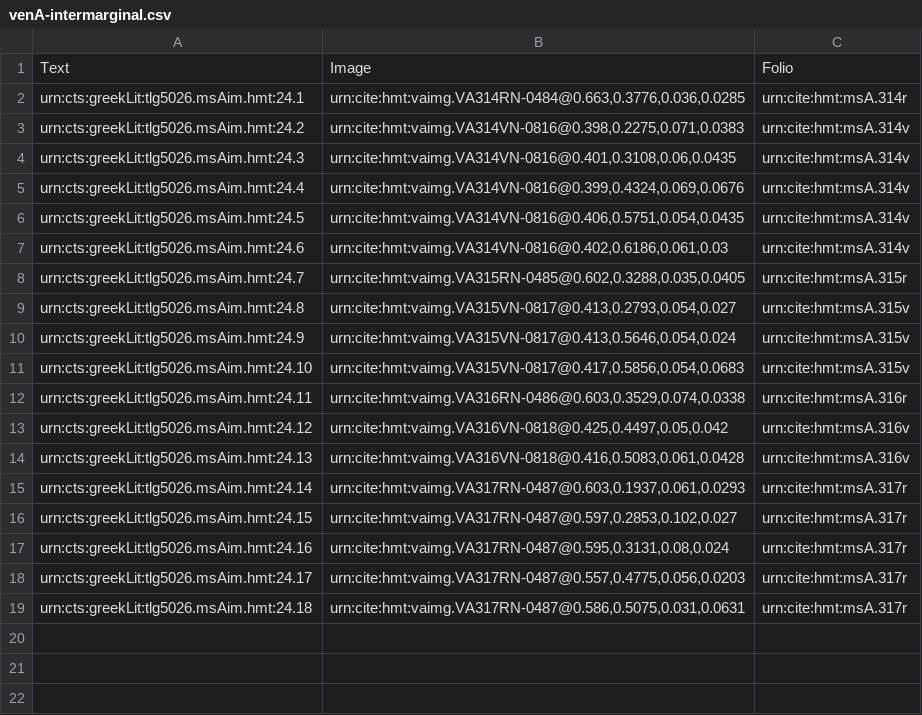
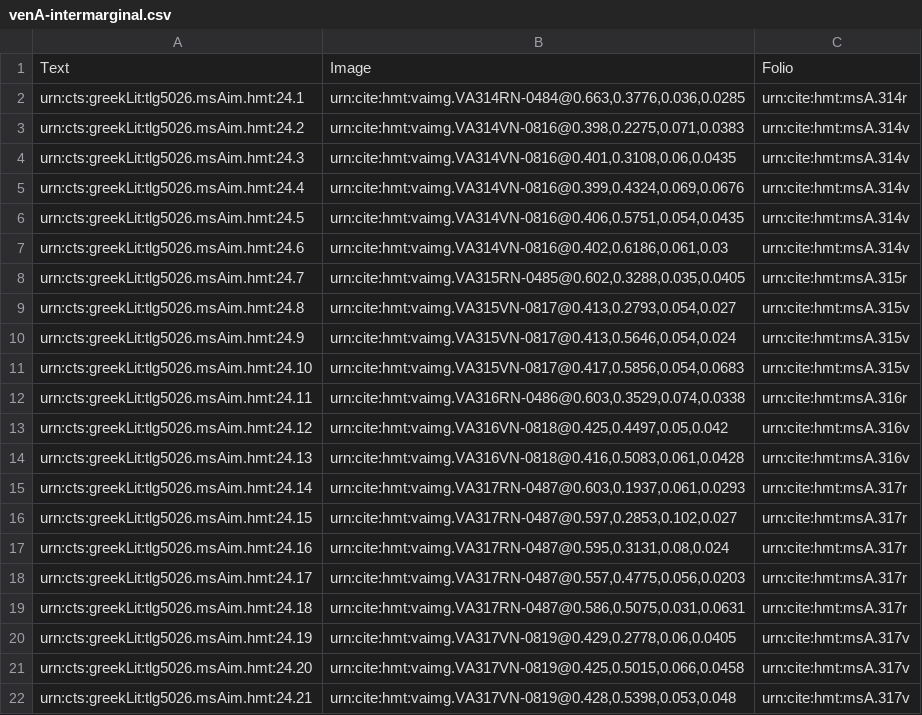
Before and after one commit to hmteditors/il24-all, a CSV file: collections/venA-intermarginal.csv, drawn as a sheet; the diff names each change by its address in the sheet, - before the commit and + after, or states it on an @@ line.

Commit message:
Update venA-intermarginal.csv

```diff
--- a/collections/venA-intermarginal.csv
+++ b/collections/venA-intermarginal.csv
+row 20: urn:cts:greekLit:tlg5026.msAim.hmt:24.19 | urn:cite:hmt:vaimg.VA317VN-0819@0.429,0.2778,0.06,0.0405 | urn:cite:hmt:msA.317v
+row 21: urn:cts:greekLit:tlg5026.msAim.hmt:24.20 | urn:cite:hmt:vaimg.VA317VN-0819@0.425,0.5015,0.066,0.0458 | urn:cite:hmt:msA.317v
+row 22: urn:cts:greekLit:tlg5026.msAim.hmt:24.21 | urn:cite:hmt:vaimg.VA317VN-0819@0.428,0.5398,0.053,0.048 | urn:cite:hmt:msA.317v
```
